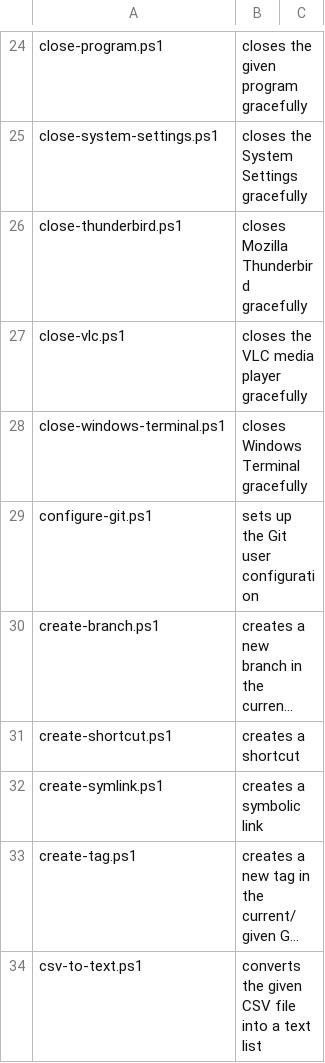
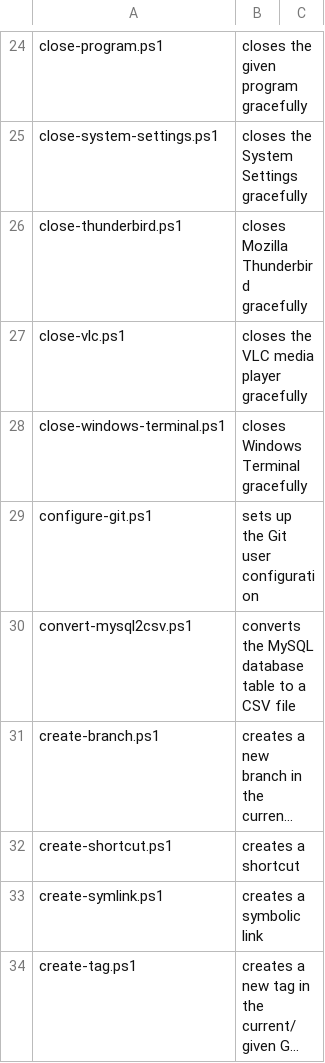
Before and after one commit to fleschutz/PowerShell, a CSV file: Data/scripts.csv, drawn as a sheet; only a part is shown, gaps mark what is left out; the shorter side is filled out with more unchanged rows; long unchanged cells end in …; the diff names each change by its address in the sheet, - before the commit and + after, or states it on an @@ line.

Commit message:
Add convert-mysql2csv.ps1

```diff
--- a/Data/scripts.csv
+++ b/Data/scripts.csv
+row 30: convert-mysql2csv.ps1 | converts the MySQL database table to a CSV file
```
Also changed, not shown: 2 other files.
